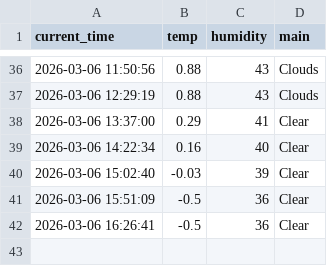
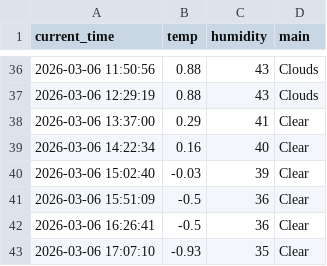
Before and after one commit to kimkcj2007-code/weather_5m, a CSV file: weather.csv, drawn as a sheet; only a part is shown, gaps mark what is left out; the diff names each change by its address in the sheet, - before the commit and + after, or states it on an @@ line.

```diff
--- a/weather.csv
+++ b/weather.csv
+row 43: 2026-03-06 17:07:10 | -0.93 | 35 | Clear
```
